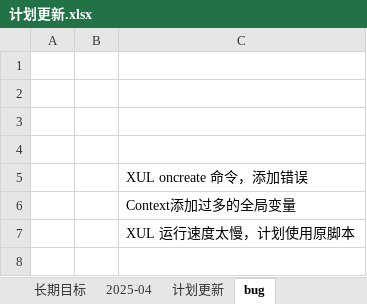
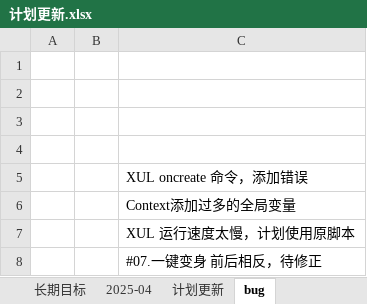
Before and after one commit to rabit2022/AnJsflScript, an Excel workbook: 计划更新.xlsx, sheet bug, drawn as a sheet; values as stored, in another font and other column widths than the file's, no borders; the diff names each change by its address in the sheet, - before the commit and + after, or states it on an @@ line.

Commit message:
0430

```diff
--- a/计划更新.xlsx (sheet bug)
+++ b/计划更新.xlsx (sheet bug)
+row 8:  |  | #07.一键变身 前后相反，待修正
```
Also changed, not shown: sheet 计划更新.
